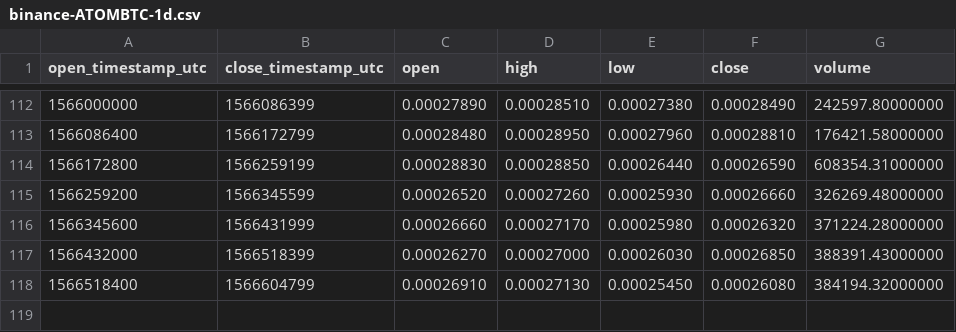
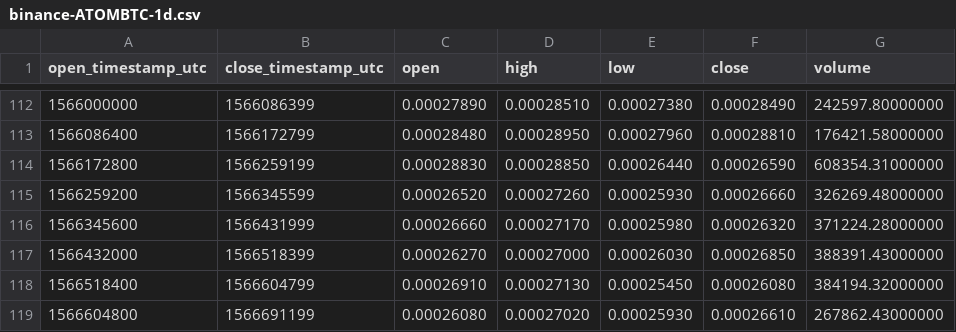
Before and after one commit to cryptobigbro/binance-ATOMBTC, a CSV file: binance-ATOMBTC-1d.csv, drawn as a sheet; only a part is shown, gaps mark what is left out; the diff names each change by its address in the sheet, - before the commit and + after, or states it on an @@ line.

```diff
--- a/binance-ATOMBTC-1d.csv
+++ b/binance-ATOMBTC-1d.csv
+row 119: 1566604800 | 1566691199 | 0.00026080 | 0.00027020 | 0.00025930 | 0.00026610 | 267862.43000000
```
Also changed, not shown: binance-ATOMBTC-1h.csv.
